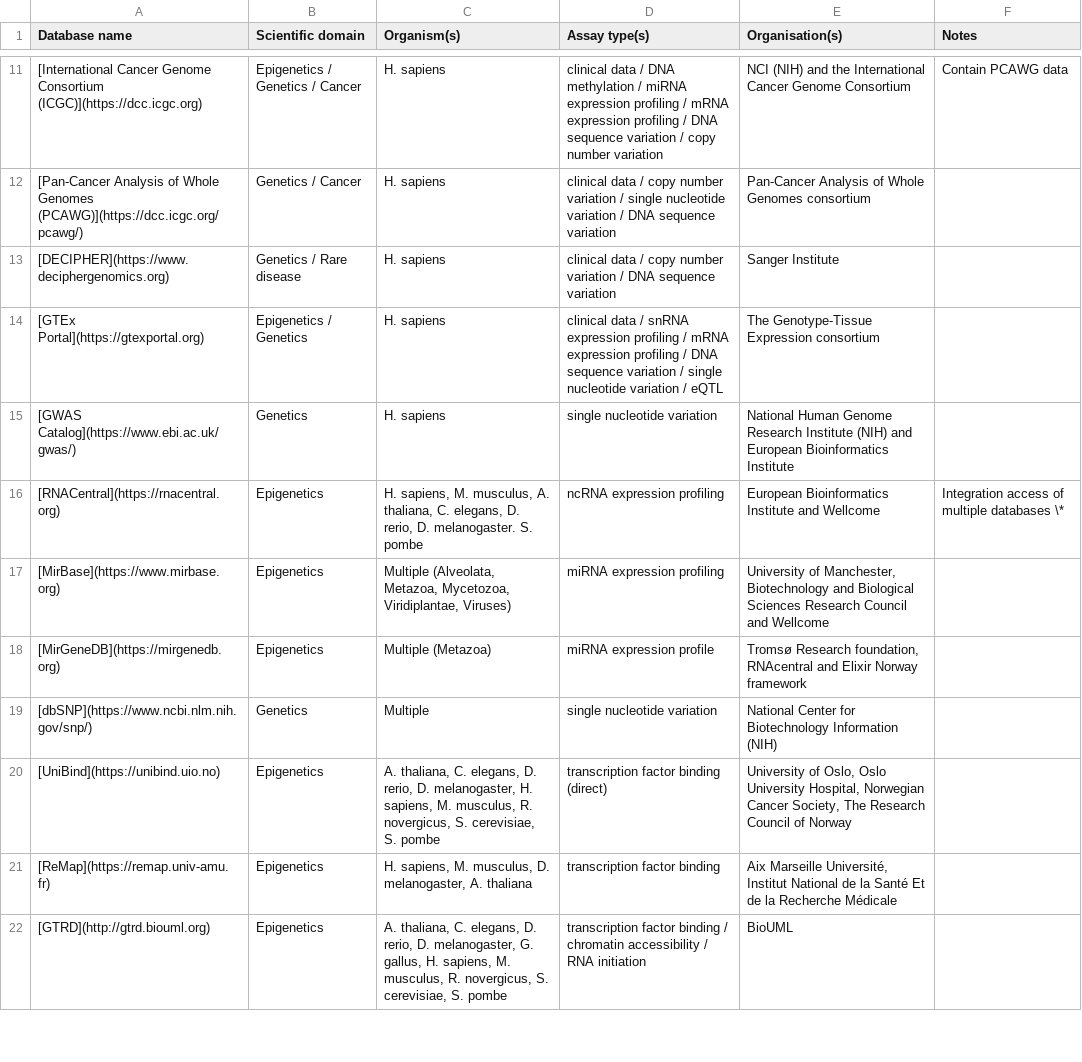
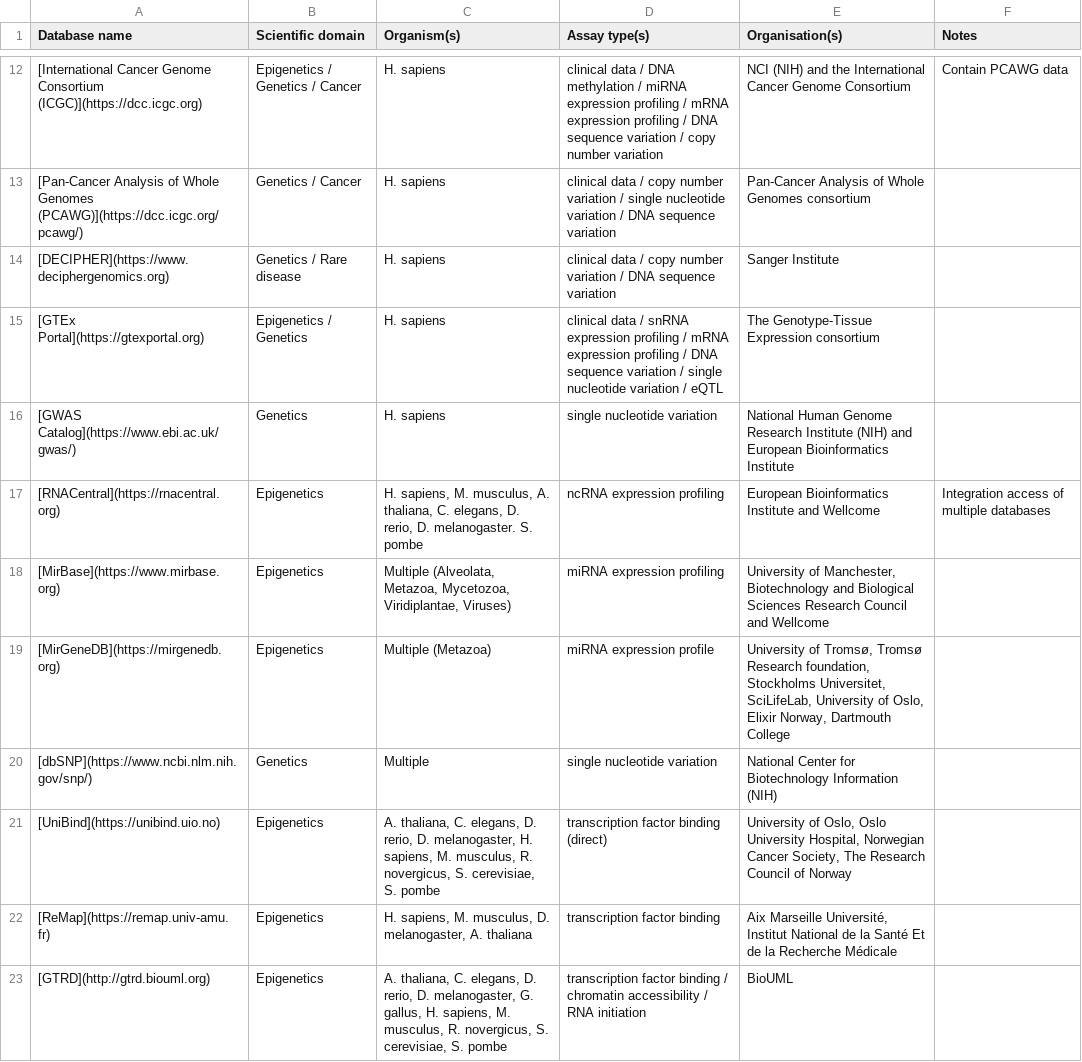
Before and after one commit to fairtracks/fairtracks.net, a CSV file: content/data/tables/track-collections.csv, drawn as a sheet; only a part is shown, gaps mark what is left out; the diff covers the shown part only.

```diff
--- a/content/data/tables/track-collections.csv
+++ b/content/data/tables/track-collections.csv
@@ -16 +17 @@ Database name	Scientific domain	Organism(s)	Assay type(s)	Organisation(s)	Notes
-[RNACentral](https://rnacentral.org)	Epigenetics	H. sapiens, M. musculus, A. thaliana, C. elegans, D. rerio, D. melanogaster. S. pombe	ncRNA expression profiling	European Bioinformatics Institute and Wellcome	Integration access of multiple databases \*
+[RNACentral](https://rnacentral.org)	Epigenetics	H. sapiens, M. musculus, A. thaliana, C. elegans, D. rerio, D. melanogaster. S. pombe	ncRNA expression profiling	European Bioinformatics Institute and Wellcome	Integration access of multiple databases
@@ -18 +19 @@ Database name	Scientific domain	Organism(s)	Assay type(s)	Organisation(s)	Notes
-[MirGeneDB](https://mirgenedb.org)	Epigenetics	Multiple (Metazoa)	miRNA expression profile	Tromsø Research foundation, RNAcentral and  Elixir Norway framework	
+[MirGeneDB](https://mirgenedb.org)	Epigenetics	Multiple (Metazoa)	miRNA expression profile	University of Tromsø, Tromsø Research foundation, Stockholms Universitet, SciLifeLab, University of Oslo, Elixir Norway, Dartmouth College	""
```
Also changed, not shown: 1 added row, 3 removed rows and 4 edited cells elsewhere in this file.
